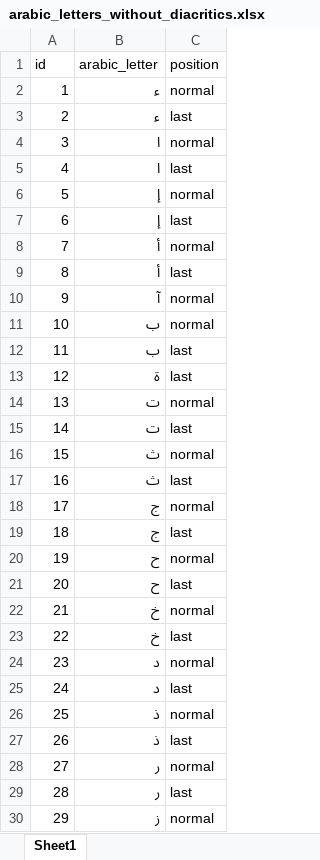
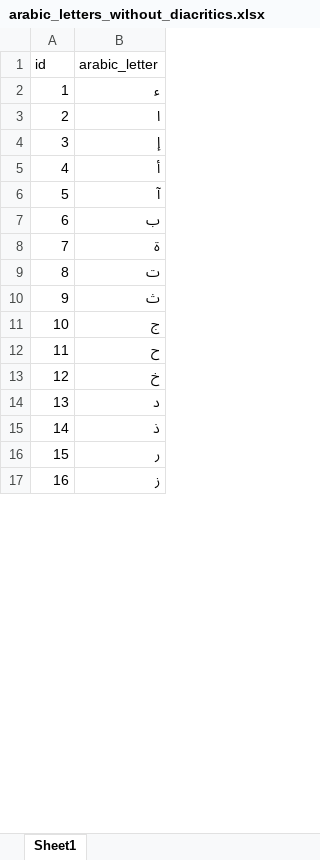
Before and after one commit to MohamedMagdyOmar/MST, an Excel workbook: 2-ExcelDocuments/arabic_letters_without_diacritics.xlsx, sheet Sheet1, drawn as a sheet; only a part is shown; values as stored, in another font and other column widths than the file's, no borders; removed rows and columns are numbered as before the commit, all else as after; the diff covers the shown part only; the diff names each change by its address in the sheet, - before the commit and + after, or states it on an @@ line.

```diff
--- a/2-ExcelDocuments/arabic_letters_without_diacritics.xlsx (sheet Sheet1)
+++ b/2-ExcelDocuments/arabic_letters_without_diacritics.xlsx (sheet Sheet1)
-column C (position), row 2: normal; rows 5-6: last | normal; rows 9-11: last | normal | normal; rows 13-14: last | normal; rows 17-18: last | normal; rows 21-22: last | normal; rows 25-26: last | normal; rows 29-30: last | normal
-row 3: 2 | ء | last
-row 4: 3 | ا | normal
@@ column A (id) renumbered between rows 3 and 37 @@
-row 7: 6 | إ | last
-row 8: 7 | أ | normal
-row 12: 11 | ب | last
-row 15: 14 | ت | last
-row 16: 15 | ث | normal
-row 19: 18 | ج | last
-row 20: 19 | ح | normal
-row 23: 22 | خ | last
-row 24: 23 | د | normal
-row 27: 26 | ذ | last
-row 28: 27 | ر | normal
```
Also changed, not shown: 23 removed rows elsewhere in this sheet, 3 other files.
